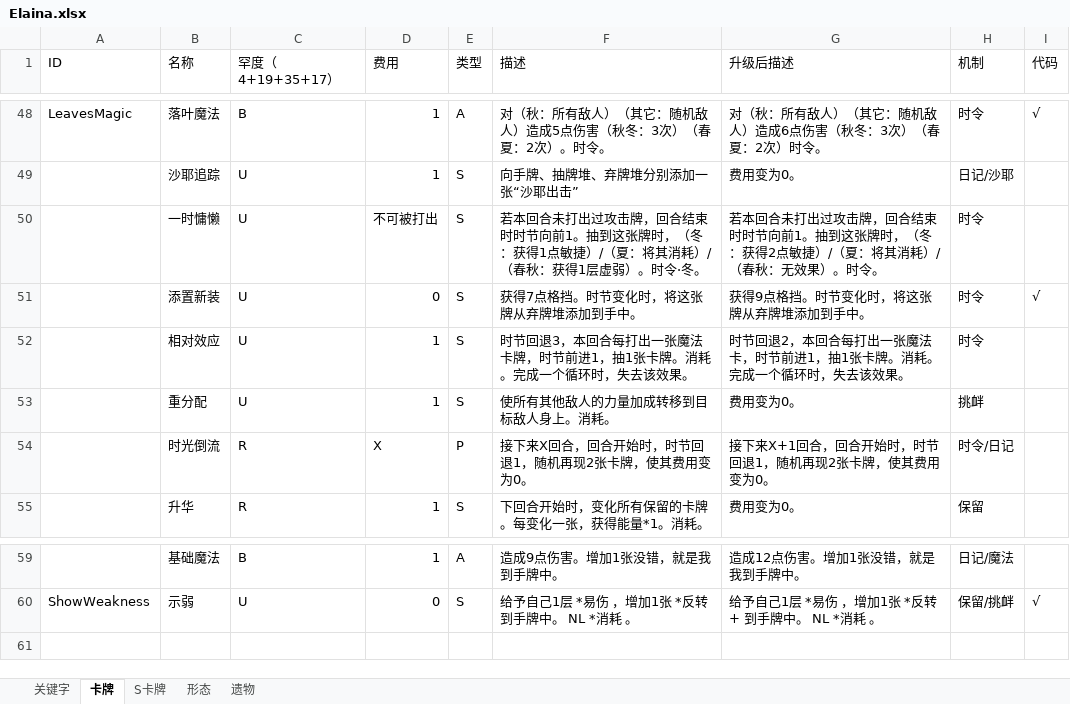
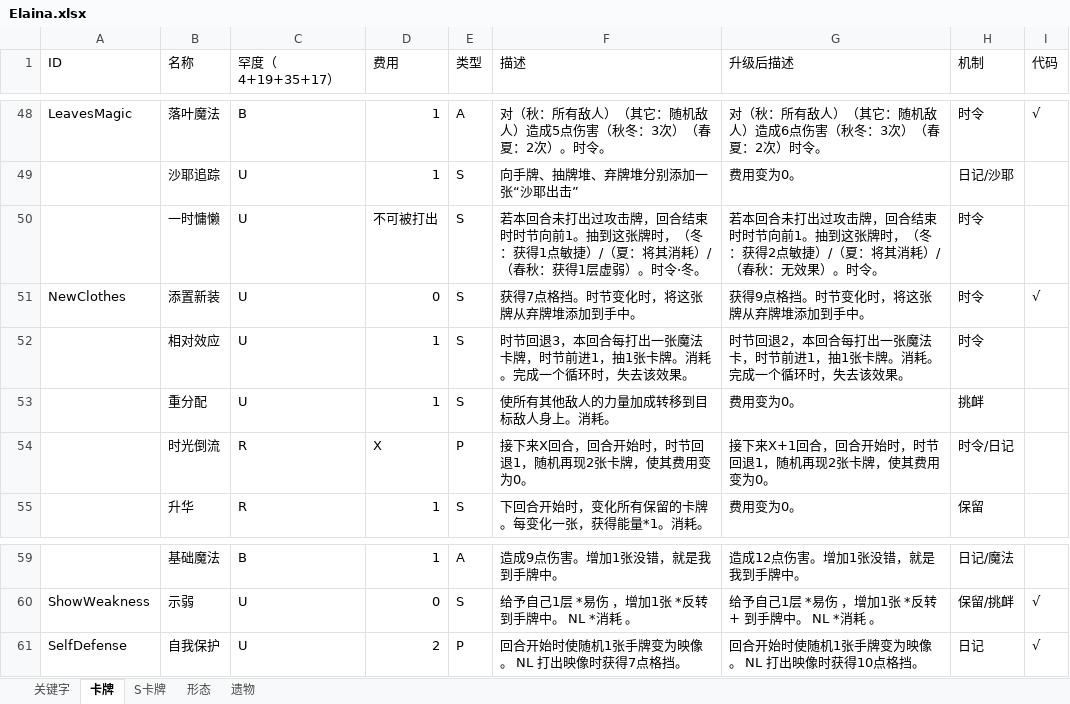
Before and after one commit to fe11n/ElainaInSpire, an Excel workbook: Elaina.xlsx, sheet 卡牌, drawn as a sheet; only a part is shown, gaps mark what is left out; values as stored, in another font and other column widths than the file's, no borders; the diff names each change by its address in the sheet, - before the commit and + after, or states it on an @@ line.

Commit message:
新增卡牌：自我保护

```diff
--- a/Elaina.xlsx (sheet 卡牌)
+++ b/Elaina.xlsx (sheet 卡牌)
-A51 (ID): (empty)
+A51 (ID): NewClothes
+row 61: SelfDefense | 自我保护 | U | 2 | P | 回合开始时使随机1张手牌变为映像。 NL 打出映像时获得7点格挡。 | 回合开始时使随机1张手牌变为映像。 NL 打出映像时获得10点格挡。 | 日记 | √
```
Also changed, not shown: 18 other files.
